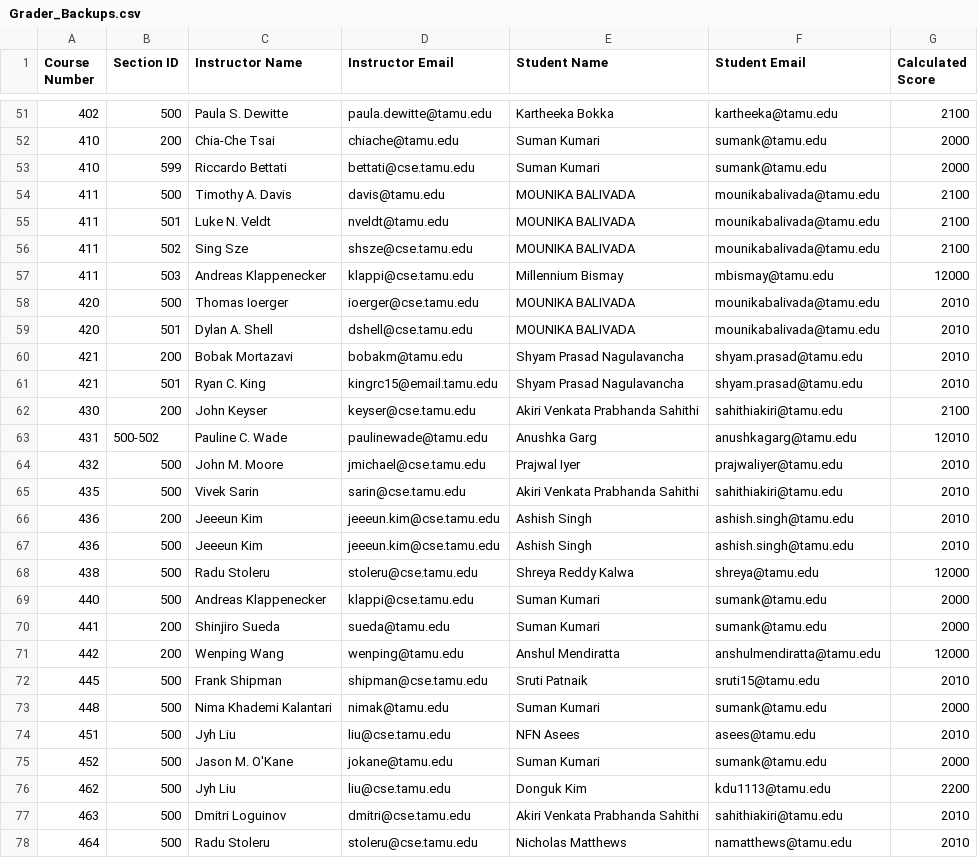
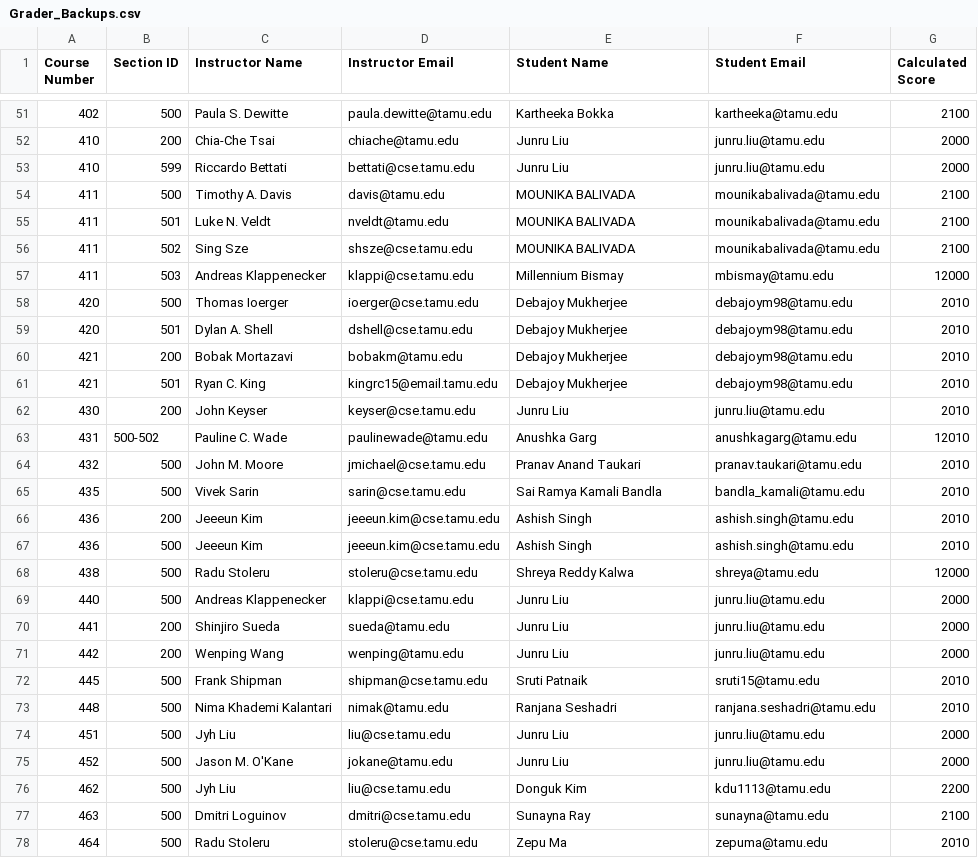
Before and after one commit to stephanielam3211/CSCE606_Project, a CSV file: app/Charizard/output/Grader_Backups.csv, drawn as a sheet; only a part is shown, gaps mark what is left out; the diff covers the shown part only.

```diff
--- a/app/Charizard/output/Grader_Backups.csv
+++ b/app/Charizard/output/Grader_Backups.csv
@@ -51,4 +51,4 @@ Course Number,Section ID,Instructor Name,Instructor Email,Student Name,Student E
 402,500,Paula S. Dewitte,paula.dewitte@tamu.edu,Kartheeka Bokka,kartheeka@tamu.edu,2100
-410,200,Chia-Che Tsai,chiache@tamu.edu,Suman Kumari,sumank@tamu.edu,2000
-410,599,Riccardo Bettati,bettati@cse.tamu.edu,Suman Kumari,sumank@tamu.edu,2000
+410,200,Chia-Che Tsai,chiache@tamu.edu,Junru Liu,junru.liu@tamu.edu,2000
+410,599,Riccardo Bettati,bettati@cse.tamu.edu,Junru Liu,junru.liu@tamu.edu,2000
 411,500,Timothy A. Davis,davis@tamu.edu,MOUNIKA BALIVADA,mounikabalivada@tamu.edu,2100
@@ -57,10 +57,10 @@ Course Number,Section ID,Instructor Name,Instructor Email,Student Name,Student E
 411,503,Andreas Klappenecker,klappi@cse.tamu.edu,Millennium Bismay,mbismay@tamu.edu,12000
-420,500,Thomas Ioerger,ioerger@cse.tamu.edu,MOUNIKA BALIVADA,mounikabalivada@tamu.edu,2010
-420,501,Dylan A. Shell,dshell@cse.tamu.edu,MOUNIKA BALIVADA,mounikabalivada@tamu.edu,2010
-421,200,Bobak Mortazavi,bobakm@tamu.edu,Shyam Prasad Nagulavancha,shyam.prasad@tamu.edu,2010
-421,501,Ryan C. King,kingrc15@email.tamu.edu,Shyam Prasad Nagulavancha,shyam.prasad@tamu.edu,2010
-430,200,John Keyser,keyser@cse.tamu.edu,Akiri Venkata Prabhanda Sahithi,sahithiakiri@tamu.edu,2100
+420,500,Thomas Ioerger,ioerger@cse.tamu.edu,Debajoy Mukherjee,debajoym98@tamu.edu,2010
+420,501,Dylan A. Shell,dshell@cse.tamu.edu,Debajoy Mukherjee,debajoym98@tamu.edu,2010
+421,200,Bobak Mortazavi,bobakm@tamu.edu,Debajoy Mukherjee,debajoym98@tamu.edu,2010
+421,501,Ryan C. King,kingrc15@email.tamu.edu,Debajoy Mukherjee,debajoym98@tamu.edu,2010
+430,200,John Keyser,keyser@cse.tamu.edu,Junru Liu,junru.liu@tamu.edu,2010
 431,500-502,Pauline C. Wade,paulinewade@tamu.edu,Anushka Garg,anushkagarg@tamu.edu,12010
-432,500,John M. Moore,jmichael@cse.tamu.edu,Prajwal Iyer,prajwaliyer@tamu.edu,2010
-435,500,Vivek Sarin,sarin@cse.tamu.edu,Akiri Venkata Prabhanda Sahithi,sahithiakiri@tamu.edu,2010
+432,500,John M. Moore,jmichael@cse.tamu.edu,Pranav Anand Taukari,pranav.taukari@tamu.edu,2010
+435,500,Vivek Sarin,sarin@cse.tamu.edu,Sai Ramya Kamali Bandla,bandla_kamali@tamu.edu,2010
 436,200,Jeeeun Kim,jeeeun.kim@cse.tamu.edu,Ashish Singh,ashish.singh@tamu.edu,2010
@@ -68,11 +68,11 @@ Course Number,Section ID,Instructor Name,Instructor Email,Student Name,Student E
 438,500,Radu Stoleru,stoleru@cse.tamu.edu,Shreya Reddy Kalwa,shreya@tamu.edu,12000
-440,500,Andreas Klappenecker,klappi@cse.tamu.edu,Suman Kumari,sumank@tamu.edu,2000
-441,200,Shinjiro Sueda,sueda@tamu.edu,Suman Kumari,sumank@tamu.edu,2000
-442,200,Wenping Wang,wenping@tamu.edu,Anshul Mendiratta,anshulmendiratta@tamu.edu,12000
+440,500,Andreas Klappenecker,klappi@cse.tamu.edu,Junru Liu,junru.liu@tamu.edu,2000
+441,200,Shinjiro Sueda,sueda@tamu.edu,Junru Liu,junru.liu@tamu.edu,2000
+442,200,Wenping Wang,wenping@tamu.edu,Junru Liu,junru.liu@tamu.edu,2000
 445,500,Frank Shipman,shipman@cse.tamu.edu,Sruti Patnaik,sruti15@tamu.edu,2010
-448,500,Nima Khademi Kalantari,nimak@tamu.edu,Suman Kumari,sumank@tamu.edu,2000
-451,500,Jyh Liu,liu@cse.tamu.edu,NFN Asees,asees@tamu.edu,2010
-452,500,Jason M. O'Kane,jokane@tamu.edu,Suman Kumari,sumank@tamu.edu,2000
+448,500,Nima Khademi Kalantari,nimak@tamu.edu,Ranjana Seshadri,ranjana.seshadri@tamu.edu,2010
+451,500,Jyh Liu,liu@cse.tamu.edu,Junru Liu,junru.liu@tamu.edu,2000
+452,500,Jason M. O'Kane,jokane@tamu.edu,Junru Liu,junru.liu@tamu.edu,2000
 462,500,Jyh Liu,liu@cse.tamu.edu,Donguk Kim,kdu1113@tamu.edu,2200
-463,500,Dmitri Loguinov,dmitri@cse.tamu.edu,Akiri Venkata Prabhanda Sahithi,sahithiakiri@tamu.edu,2010
-464,500,Radu Stoleru,stoleru@cse.tamu.edu,Nicholas Matthews,namatthews@tamu.edu,2010
+463,500,Dmitri Loguinov,dmitri@cse.tamu.edu,Sunayna Ray,sunayna@tamu.edu,2100
+464,500,Radu Stoleru,stoleru@cse.tamu.edu,Zepu Ma,zepuma@tamu.edu,2010
```
Also changed, not shown: 141 edited cells elsewhere in this file, app/Charizard/output/Grader_Matches.csv, app/Charizard/output/Senior_Grader_Backups.csv, 11 other files.
